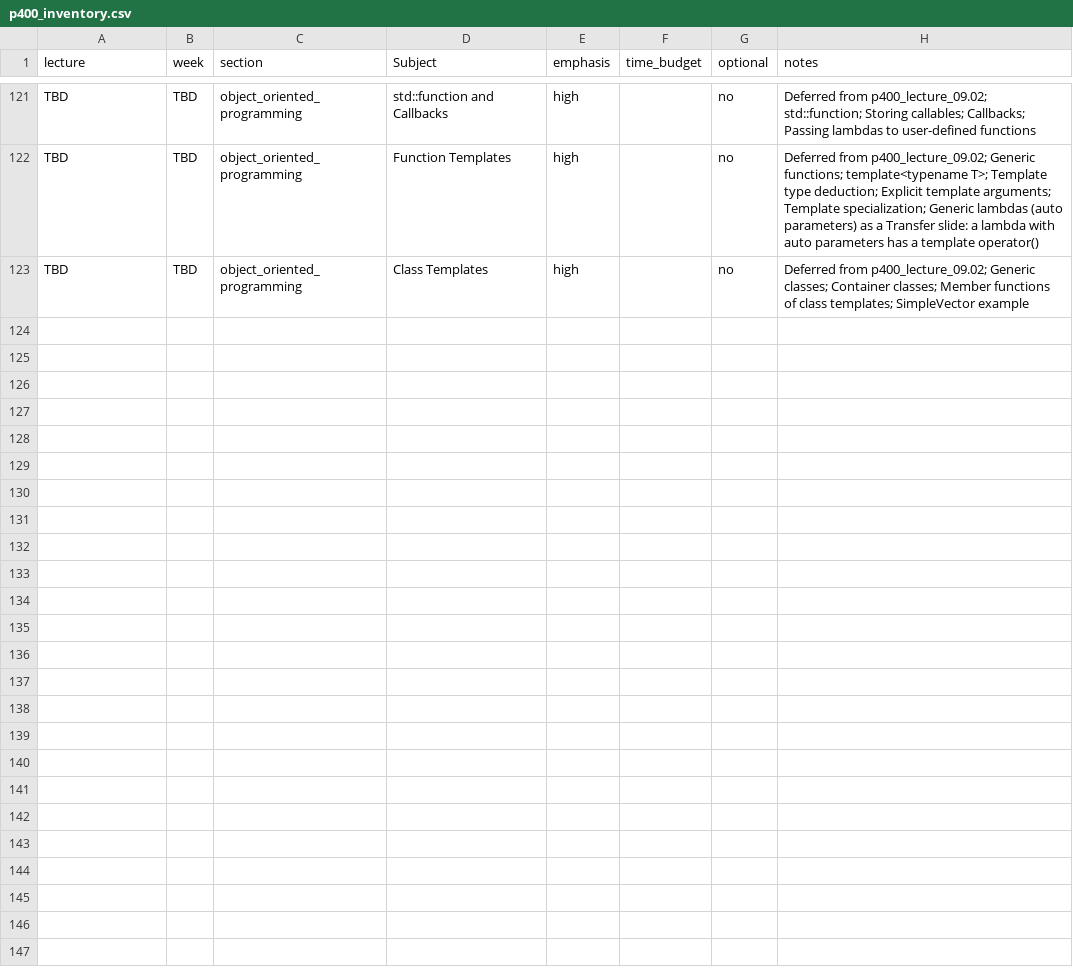
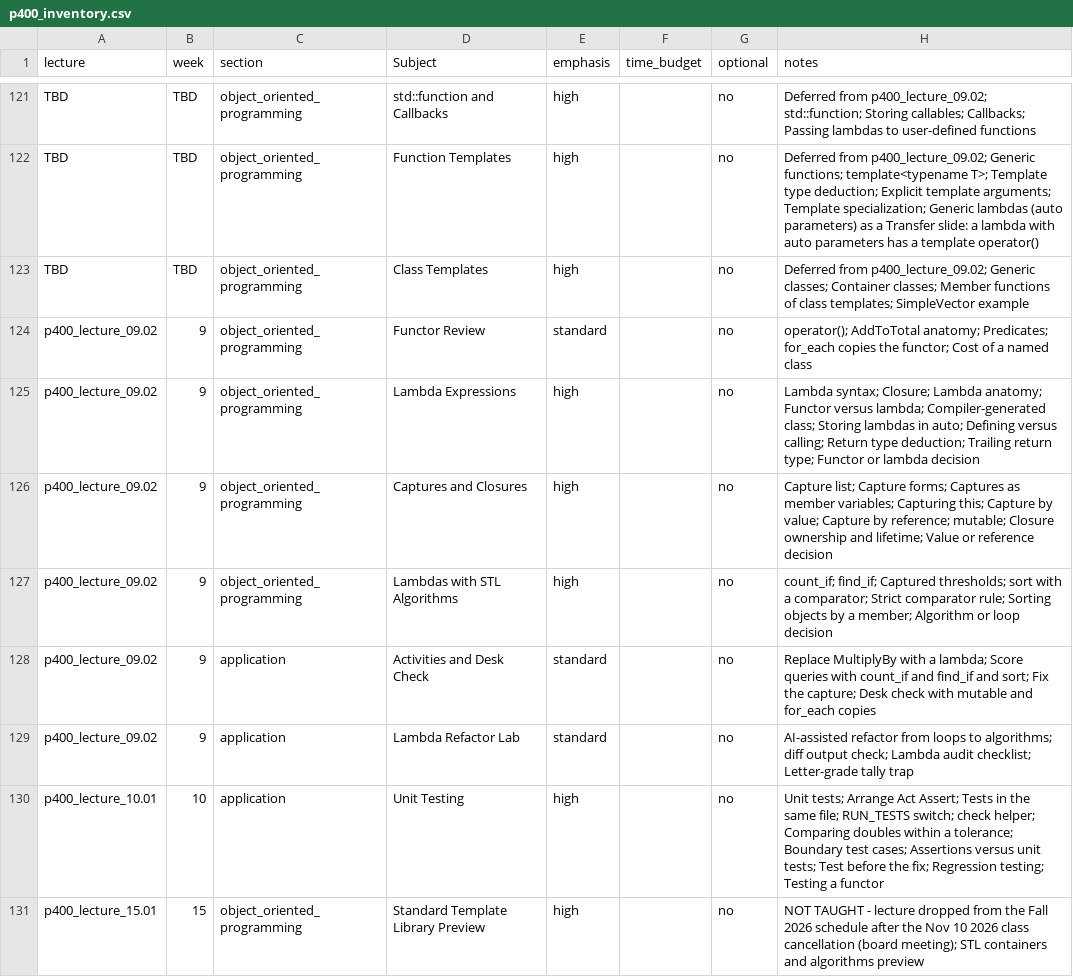
Before and after one commit to 9mytmh5z4p-sketch/CISP400, a CSV file: p400_inventory.csv, drawn as a sheet; only a part is shown, gaps mark what is left out; the diff covers the shown part only; the diff names each change by its address in the sheet, - before the commit and + after, or states it on an @@ line.

```diff
--- a/p400_inventory.csv
+++ b/p400_inventory.csv
+row 124: p400_lecture_09.02 | 9 | object_oriented_programming | Functor Review | standard |  | no | operator(); AddToTotal anatomy; Predicates; for_each copies the functor; Cost of a named class
+row 125: p400_lecture_09.02 | 9 | object_oriented_programming | Lambda Expressions | high |  | no | Lambda syntax; Closure; Lambda anatomy; Functor versus lambda; Compiler-generated class; Storing lambdas in auto; Defining versus calling; Return type deduction; Trailing return type; Functor or lambda decision
+row 126: p400_lecture_09.02 | 9 | object_oriented_programming | Captures and Closures | high |  | no | Capture list; Capture forms; Captures as member variables; Capturing this; Capture by value; Capture by reference; mutable; Closure ownership and lifetime; Value or reference decision
+row 127: p400_lecture_09.02 | 9 | object_oriented_programming | Lambdas with STL Algorithms | high |  | no | count_if; find_if; Captured thresholds; sort with a comparator; Strict comparator rule; Sorting objects by a member; Algorithm or loop decision
+row 128: p400_lecture_09.02 | 9 | application | Activities and Desk Check | standard |  | no | Replace MultiplyBy with a lambda; Score queries with count_if and find_if and sort; Fix the capture; Desk check with mutable and for_each copies
+row 129: p400_lecture_09.02 | 9 | application | Lambda Refactor Lab | standard |  | no | AI-assisted refactor from loops to algorithms; diff output check; Lambda audit checklist; Letter-grade tally trap
+row 130: p400_lecture_10.01 | 10 | application | Unit Testing | high |  | no | Unit tests; Arrange Act Assert; Tests in the same file; RUN_TESTS switch; check helper; Comparing doubles within a tolerance; Boundary test cases; Assertions versus unit tests; Test before the fix; Regression testing; Testing a functor
+row 131: p400_lecture_15.01 | 15 | object_oriented_programming | Standard Template Library Preview | high |  | no | NOT TAUGHT - lecture dropped from the Fall 2026 schedule after the Nov 10 2026 class cancellation (board meeting); STL containers and algorithms preview
```
Also changed, not shown: 8 added rows elsewhere in this file, p400_lecture_10.01/slide_catalog.csv, 35 other files.
